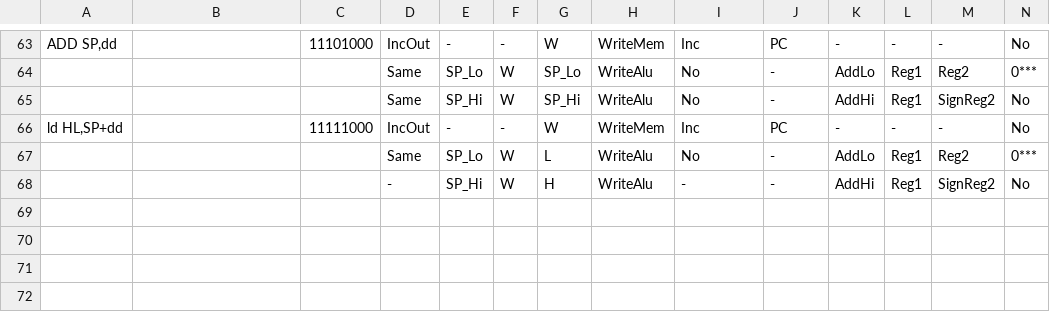
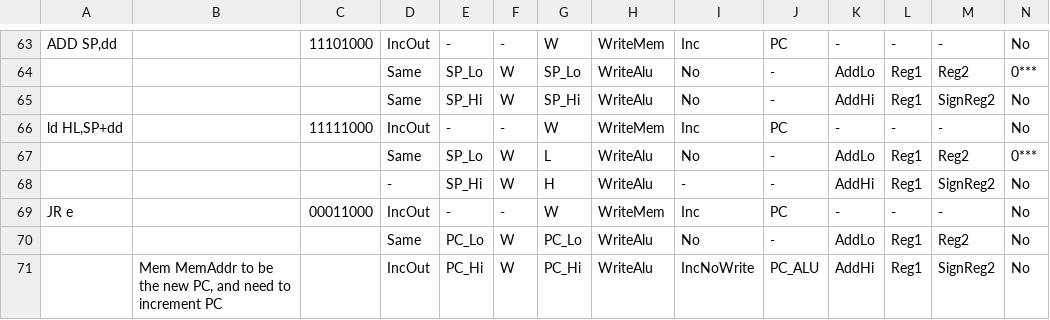
Before and after one commit to elipsitz/gameboy-fpga, a CSV file: rtl/microcode.csv, drawn as a sheet; only a part is shown, gaps mark what is left out; rows hold the shown columns only; the diff names each change by its address in the sheet, - before the commit and + after, or states it on an @@ line.

```diff
--- a/rtl/microcode.csv
+++ b/rtl/microcode.csv
+row 69: JR e |  | 00011000 | IncOut | - | - | W | WriteMem | Inc | PC | - | - | - | No
+row 70:  |  |  | Same | PC_Lo | W | PC_Lo | WriteAlu | No | - | AddLo | Reg1 | Reg2 | No
+row 71:  | Mem MemAddr to be the new PC, and need to increment PC |  | IncOut | PC_Hi | W | PC_Hi | WriteAlu | IncNoWrite | PC_ALU | AddHi | Reg1 | SignReg2 | No
```
Also changed, not shown: 5 other files.
